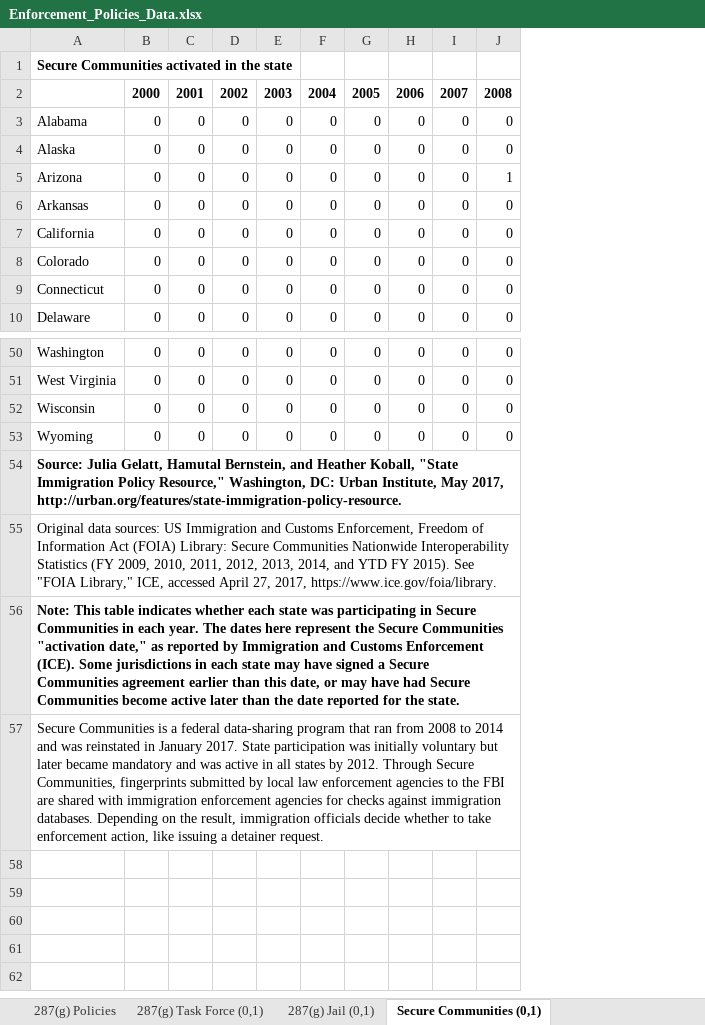
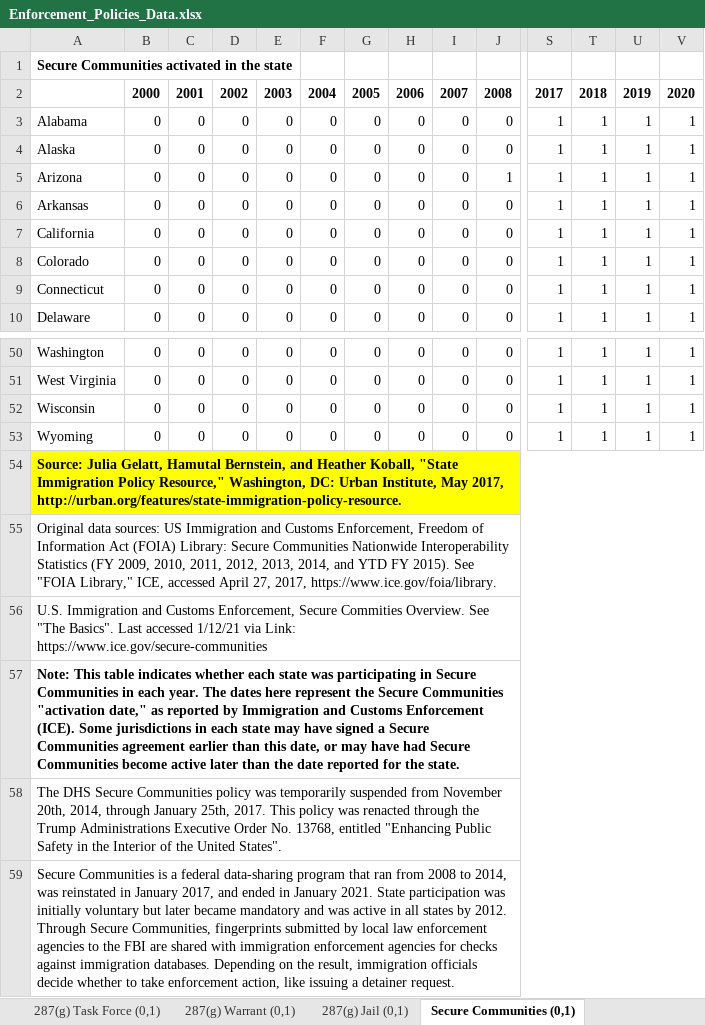
Before and after one commit to UrbanInstitute/state-immigration, an Excel workbook: data/Enforcement_Policies_Data.xlsx, sheet Secure Communities (0,1), drawn as a sheet; only a part is shown, gaps mark what is left out; values as stored, in another font and other column widths than the file's, no borders; addresses are those after the commit; rows hold the shown columns only; the diff covers the shown part only; the diff names each change by its address in the sheet, - before the commit and + after, or states it on an @@ line.

```diff
--- a/data/Enforcement_Policies_Data.xlsx (sheet Secure Communities (0,1))
+++ b/data/Enforcement_Policies_Data.xlsx (sheet Secure Communities (0,1))
+sheet tab: 287(g) Warrant (0,1)
+column S, rows 2-10: 2017 | 1 | 1 | 1 | 1 | 1 | 1 | 1 | 1; rows 50-53: all 1
+column T, rows 2-10: 2018 | 1 | 1 | 1 | 1 | 1 | 1 | 1 | 1; rows 50-53: all 1
+column U, rows 2-10: 2019 | 1 | 1 | 1 | 1 | 1 | 1 | 1 | 1; rows 50-53: all 1
+column V, rows 2-10: 2020 | 1 | 1 | 1 | 1 | 1 | 1 | 1 | 1; rows 50-53: all 1
-A54:J54 fill: none
+A54:J54 fill: #FFFF00
+row 56: U.S. Immigration and Customs Enforcement, Secure Commities Overview. See "The Basics". Last accessed 1/12/21 via Link: https://www.ice.gov/secure-communities
-A58: Secure Communities is a federal data-sharing program that ran from 2008 to 2014 and was reinstated in January 2017. State participation was initially voluntary but later became mandatory and was active in all states by 2012. Through Secure Communities, fingerprints submitted by local law enforcement agencies to the FBI are shared with immigration enforcement agencies for checks against immigration databases. Depending on the result, immigration officials decide whether to take enforcement action, like issuing a detainer request.
+A58: The DHS Secure Communities policy was temporarily suspended from November 20th, 2014, through January 25th, 2017. This policy was renacted through the Trump Administrations Executive Order No. 13768, entitled "Enhancing Public Safety in the Interior of the United States".
+row 59: Secure Communities is a federal data-sharing program that ran from 2008 to 2014, was reinstated in January 2017, and ended in January 2021. State participation was initially voluntary but later became mandatory and was active in all states by 2012. Through Secure Communities, fingerprints submitted by local law enforcement agencies to the FBI are shared with immigration enforcement agencies for checks against immigration databases. Depending on the result, immigration officials decide whether to take enforcement action, like issuing a detainer request.
```
Also changed, not shown: cell formats elsewhere in this sheet, sheet 287(g) Policies, sheet Limited Coop. w Detainers (0,1), sheet 287(g) Jail (0,1), sheet Limits E-Verify (0,1), sheet 287(g) Task Force (0,1), sheet E-Verify (0,1), 4 more sheets, formulas that keep their value, data/Integration_Policies_Data.xlsx, data/Public_Benefits_Data.xlsx, 7 other files.
